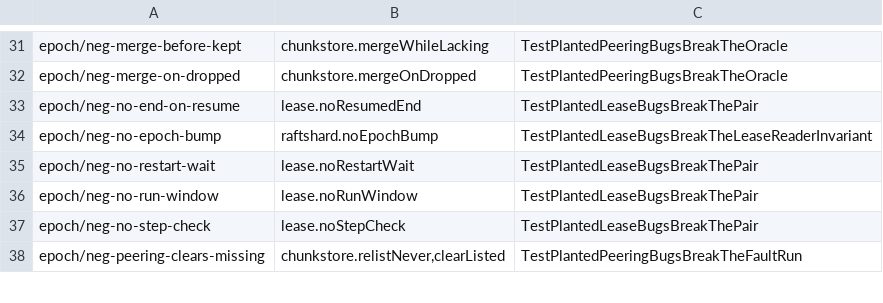
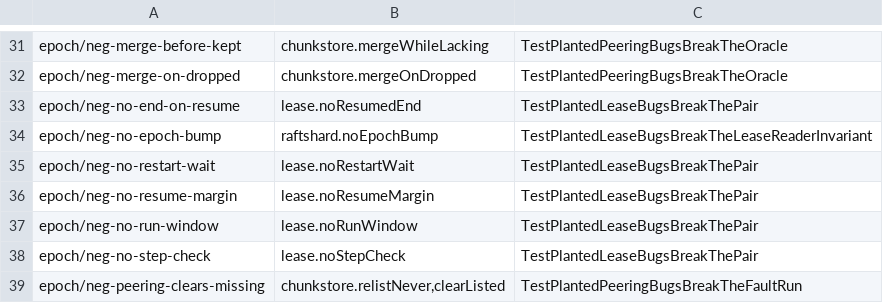
Before and after one commit to nvcnvn/rock-solid, a TSV file: scripts/model-rules.tsv, drawn as a sheet; only a part is shown, gaps mark what is left out.

```diff
--- a/scripts/model-rules.tsv
+++ b/scripts/model-rules.tsv
@@ -35,2 +35,3 @@ epoch/neg-no-epoch-bump	raftshard.noEpochBump	TestPlantedLeaseBugsBreakTheLeaseR
 epoch/neg-no-restart-wait	lease.noRestartWait	TestPlantedLeaseBugsBreakThePair
+epoch/neg-no-resume-margin	lease.noResumeMargin	TestPlantedLeaseBugsBreakThePair
 epoch/neg-no-run-window	lease.noRunWindow	TestPlantedLeaseBugsBreakThePair
```
Also changed, not shown: 5 other files.
